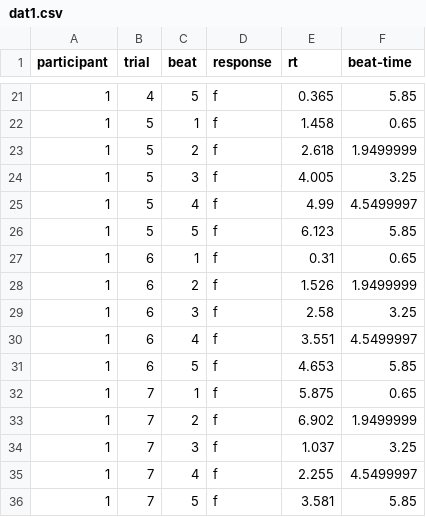
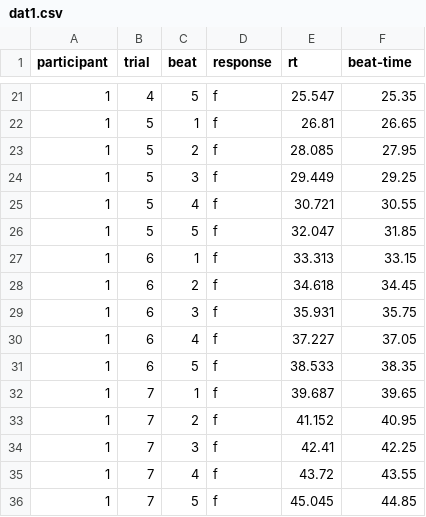
Before and after one commit to Jazhyc/MRT-Model, a CSV file: dat1.csv, drawn as a sheet; only a part is shown, gaps mark what is left out; the diff covers the shown part only.

```diff
--- a/dat1.csv
+++ b/dat1.csv
@@ -21,16 +21,16 @@ participant, trial, beat, response, rt, beat-time
-1, 4, 5, f, 0.365, 5.85
-1, 5, 1, f, 1.458, 0.65
-1, 5, 2, f, 2.618, 1.9499999
-1, 5, 3, f, 4.005, 3.25
-1, 5, 4, f, 4.99, 4.5499997
-1, 5, 5, f, 6.123, 5.85
-1, 6, 1, f, 0.31, 0.65
-1, 6, 2, f, 1.526, 1.9499999
-1, 6, 3, f, 2.58, 3.25
-1, 6, 4, f, 3.551, 4.5499997
-1, 6, 5, f, 4.653, 5.85
-1, 7, 1, f, 5.875, 0.65
-1, 7, 2, f, 6.902, 1.9499999
-1, 7, 3, f, 1.037, 3.25
-1, 7, 4, f, 2.255, 4.5499997
-1, 7, 5, f, 3.581, 5.85
+1, 4, 5, f, 25.547, 25.35
+1, 5, 1, f, 26.81, 26.65
+1, 5, 2, f, 28.085, 27.95
+1, 5, 3, f, 29.449, 29.25
+1, 5, 4, f, 30.721, 30.55
+1, 5, 5, f, 32.047, 31.85
+1, 6, 1, f, 33.313, 33.15
+1, 6, 2, f, 34.618, 34.45
+1, 6, 3, f, 35.931, 35.75
+1, 6, 4, f, 37.227, 37.05
+1, 6, 5, f, 38.533, 38.35
+1, 7, 1, f, 39.687, 39.65
+1, 7, 2, f, 41.152, 40.95
+1, 7, 3, f, 42.41, 42.25
+1, 7, 4, f, 43.72, 43.55
+1, 7, 5, f, 45.045, 44.85
```
Also changed, not shown: 62 edited cells elsewhere in this file, 2 other files.
